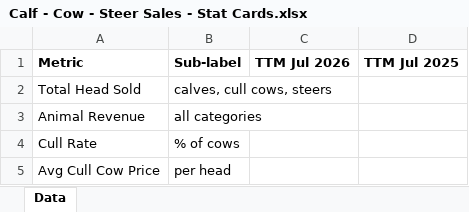
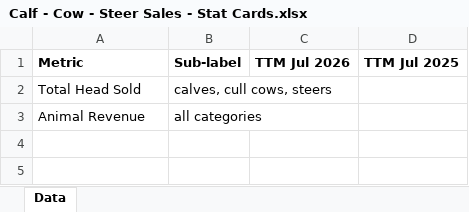
Before and after one commit to oliviaarkema/CD_StrategicPlanning, an Excel workbook: data/Calf - Cow - Steer Sales - Stat Cards.xlsx, sheet Data, drawn as a sheet; values as stored, in another font and other column widths than the file's, no borders; the diff names each change by its address in the sheet, - before the commit and + after, or states it on an @@ line.

```diff
--- a/data/Calf - Cow - Steer Sales - Stat Cards.xlsx (sheet Data)
+++ b/data/Calf - Cow - Steer Sales - Stat Cards.xlsx (sheet Data)
-row 4: Cull Rate | % of cows
-row 5: Avg Cull Cow Price | per head
```
Also changed, not shown: 2 other files.
